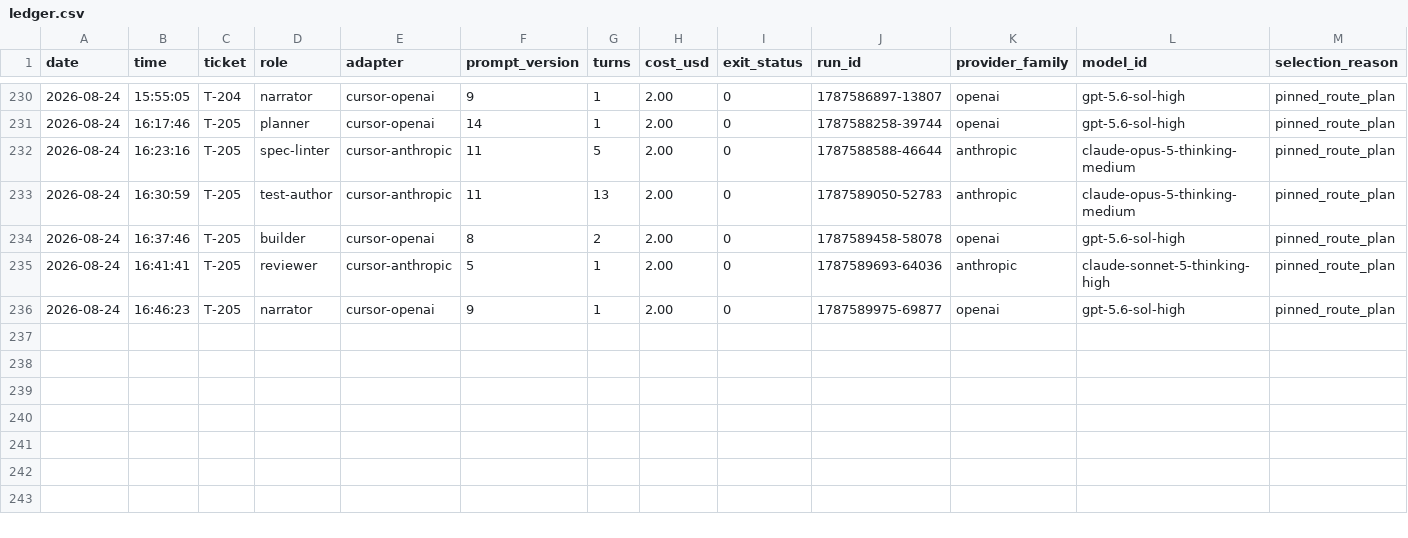
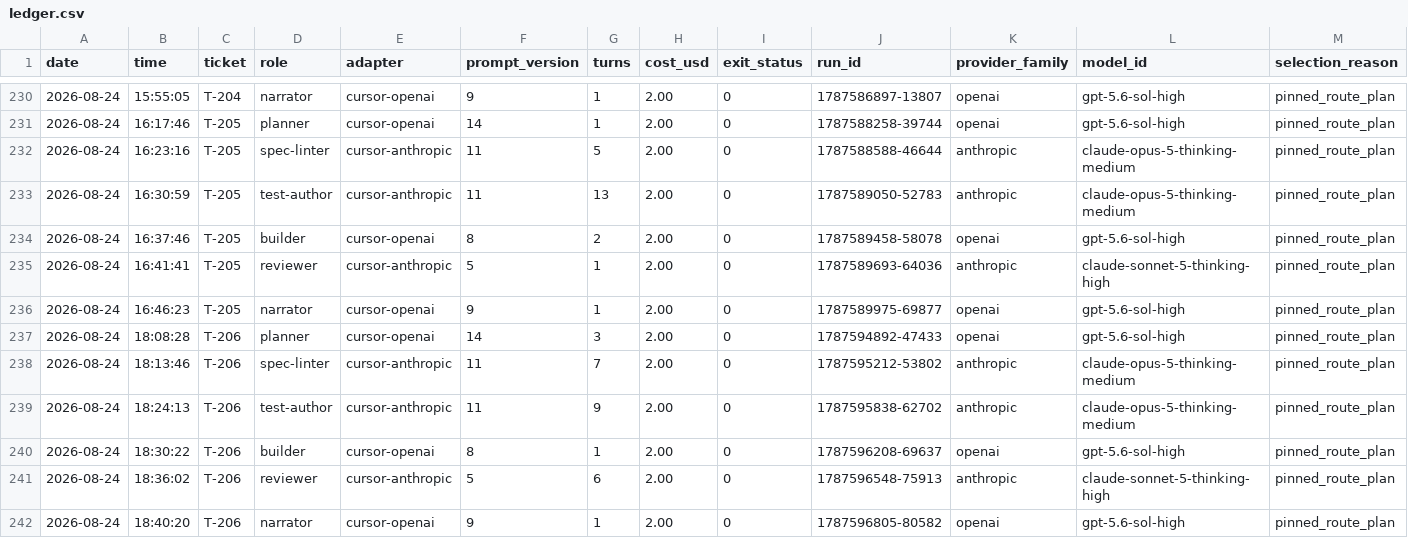
Before and after one commit to nysa-company/relay-factory, a CSV file: factory/ledger.csv, drawn as a sheet; only a part is shown, gaps mark what is left out; rows hold the shown columns only; the diff names each change by its address in the sheet, - before the commit and + after, or states it on an @@ line.

Commit message:
T-206: record protected merge closeout (#213)
Co-authored-by: Software Factory <factory@local>

```diff
--- a/factory/ledger.csv
+++ b/factory/ledger.csv
+row 237: 2026-08-24 | 18:08:28 | T-206 | planner | cursor-openai | 14 | 3 | 2.00 | 0 | 1787594892-47433 | openai | gpt-5.6-sol-high | pinned_route_plan
+row 238: 2026-08-24 | 18:13:46 | T-206 | spec-linter | cursor-anthropic | 11 | 7 | 2.00 | 0 | 1787595212-53802 | anthropic | claude-opus-5-thinking-medium | pinned_route_plan
+row 239: 2026-08-24 | 18:24:13 | T-206 | test-author | cursor-anthropic | 11 | 9 | 2.00 | 0 | 1787595838-62702 | anthropic | claude-opus-5-thinking-medium | pinned_route_plan
+row 240: 2026-08-24 | 18:30:22 | T-206 | builder | cursor-openai | 8 | 1 | 2.00 | 0 | 1787596208-69637 | openai | gpt-5.6-sol-high | pinned_route_plan
+row 241: 2026-08-24 | 18:36:02 | T-206 | reviewer | cursor-anthropic | 5 | 6 | 2.00 | 0 | 1787596548-75913 | anthropic | claude-sonnet-5-thinking-high | pinned_route_plan
+row 242: 2026-08-24 | 18:40:20 | T-206 | narrator | cursor-openai | 9 | 1 | 2.00 | 0 | 1787596805-80582 | openai | gpt-5.6-sol-high | pinned_route_plan
```
Also changed, not shown: 2 other files.
